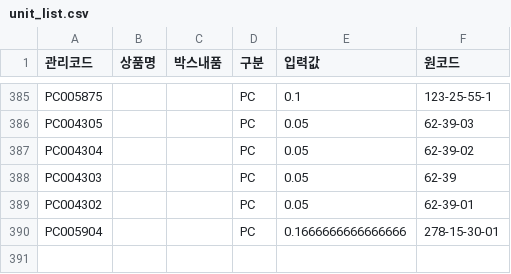
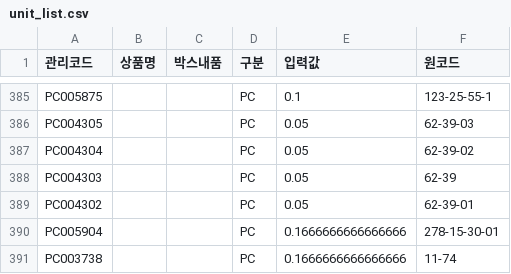
Before and after one commit to OURPROJECTDAO/work-automation-app, a CSV file: reference/unit_list.csv, drawn as a sheet; only a part is shown, gaps mark what is left out.

Commit message:
ref: 낱개처리목록 갱신

```diff
--- a/reference/unit_list.csv
+++ b/reference/unit_list.csv
@@ -394 +394,2 @@ PC005875,,,PC,0.1,123-25-55-1
 PC005904,,,PC,0.1666666666666666,278-15-30-01
+PC003738,,,PC,0.1666666666666666,11-74
```
